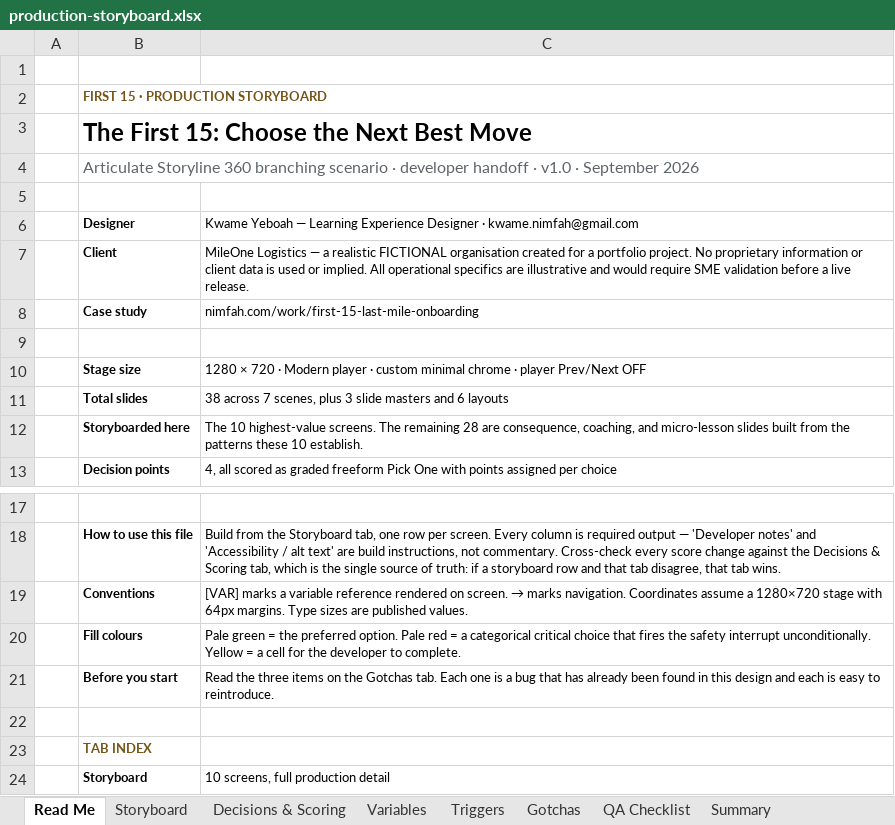
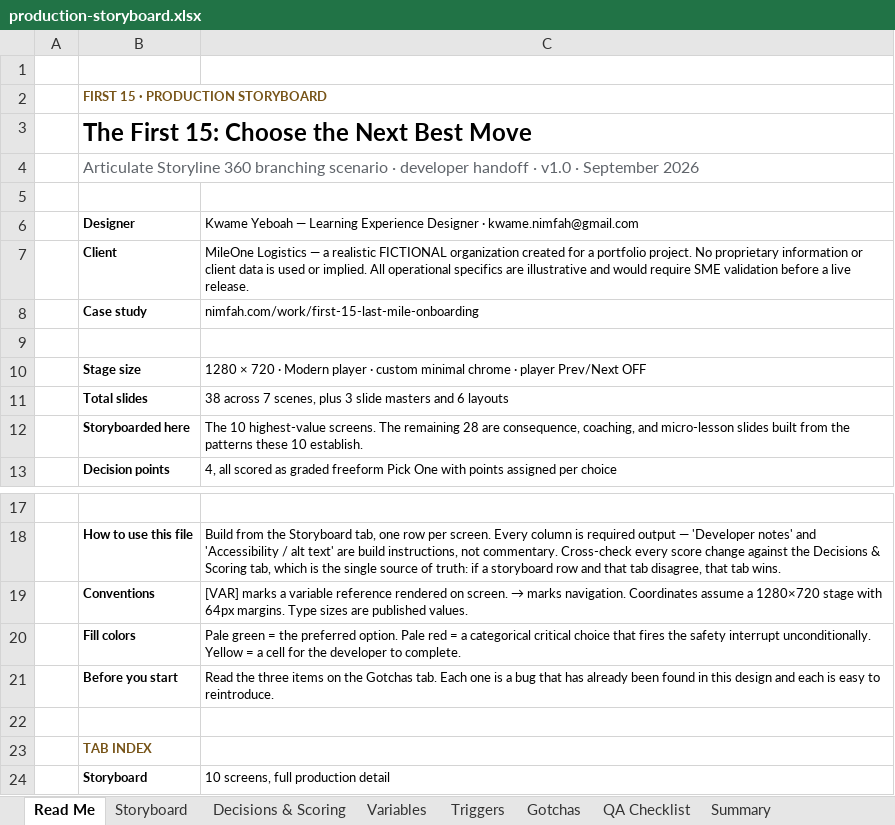
Before and after one commit to kwmybh/NIMFAH, an Excel workbook: public/first-15/production-storyboard.xlsx, sheet Read Me, drawn as a sheet; only a part is shown, gaps mark what is left out; values as stored, in another font and other column widths than the file's, no borders; the diff names each change by its address in the sheet, - before the commit and + after, or states it on an @@ line.

```diff
--- a/public/first-15/production-storyboard.xlsx (sheet Read Me)
+++ b/public/first-15/production-storyboard.xlsx (sheet Read Me)
-C7: …realistic FICTIONAL organisation created for…
+C7: …realistic FICTIONAL organization created for…
-B20: Fill colours
+B20: Fill colors
```
Also changed, not shown: sheet Storyboard, sheet QA Checklist, 17 other files.
